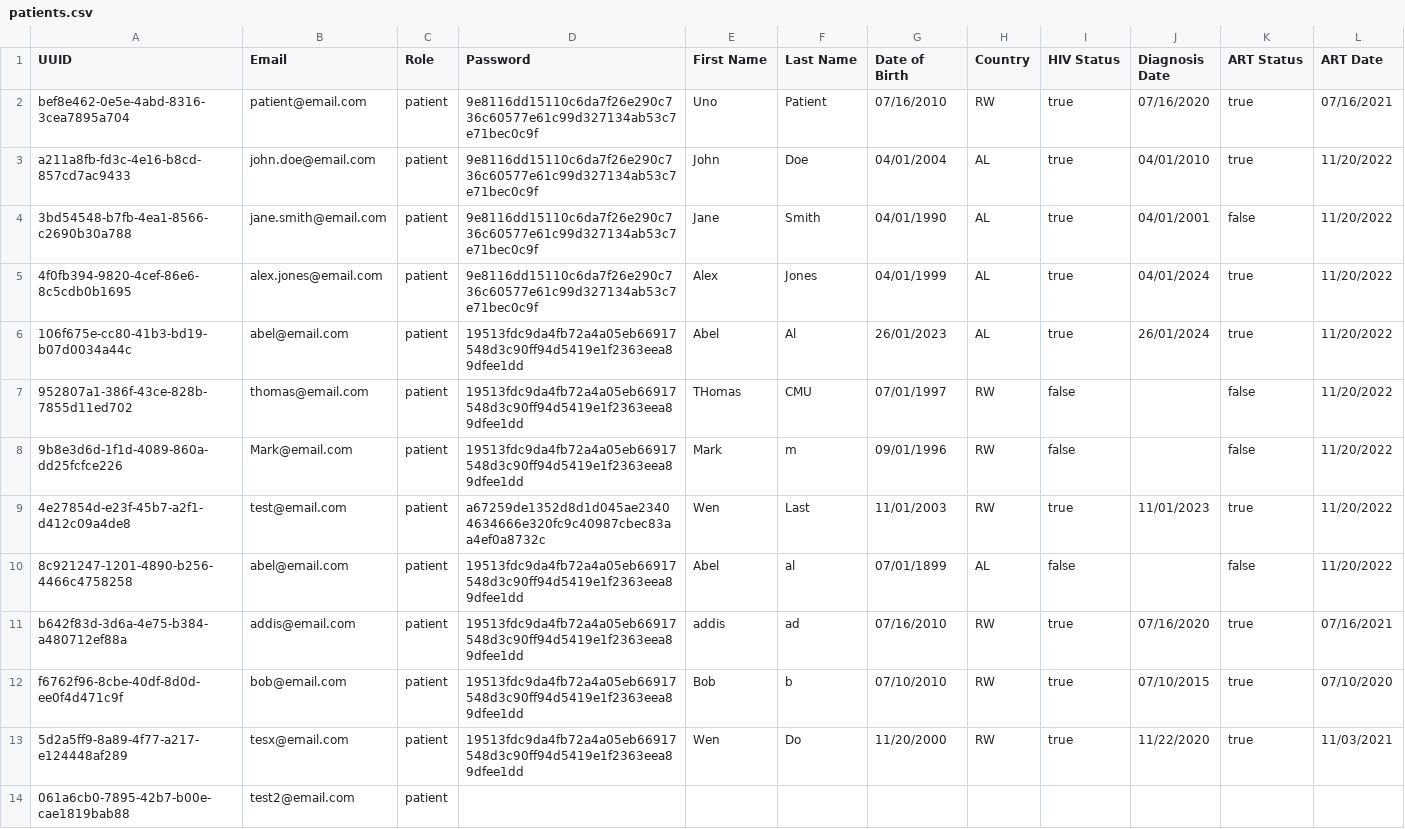
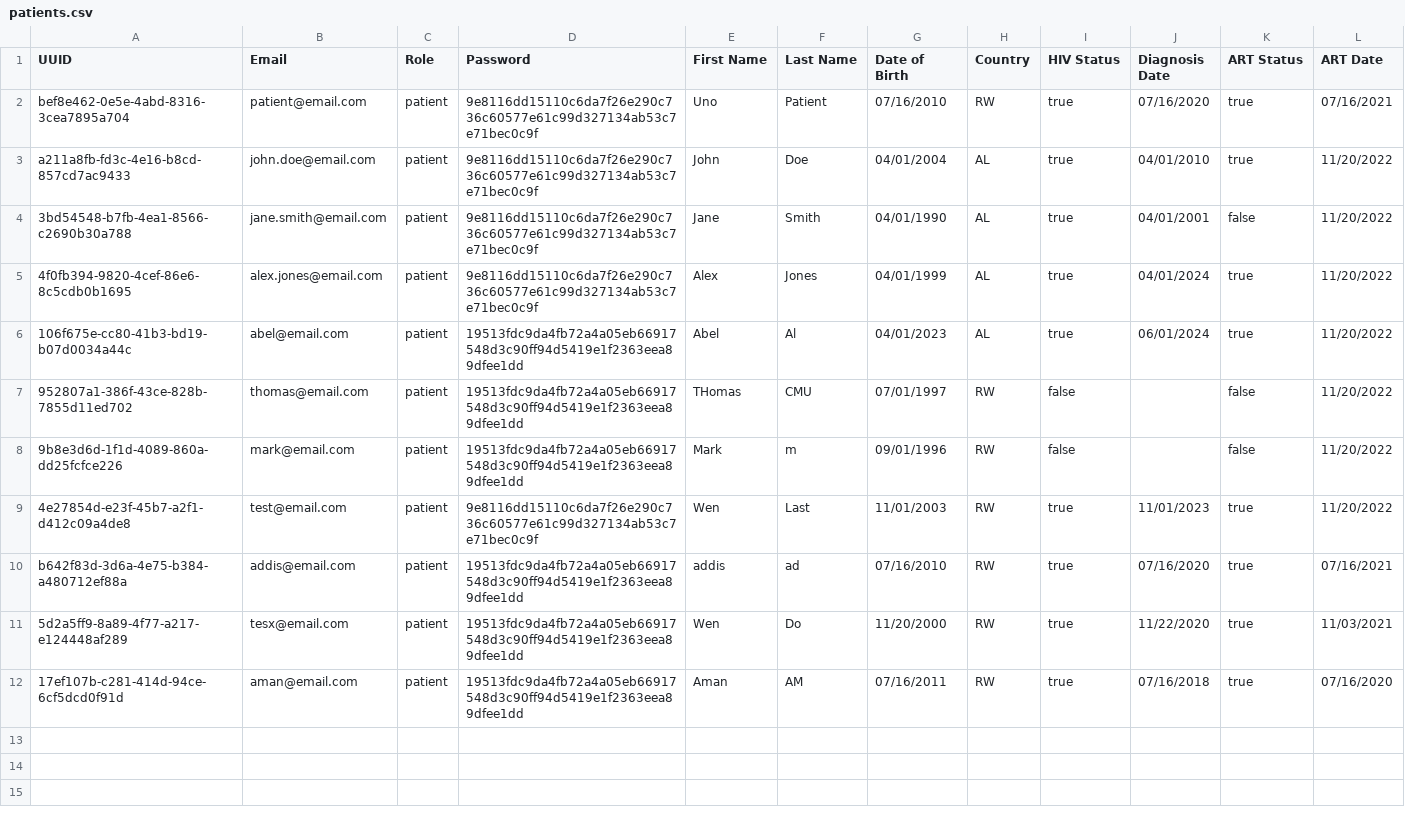
Before and after one commit to itzomen/cmu-life-prognosis, a CSV file: patients.csv, drawn as a sheet.

```diff
--- a/patients.csv
+++ b/patients.csv
@@ -5,10 +5,8 @@ a211a8fb-fd3c-4e16-b8cd-857cd7ac9433,john.doe@email.com,patient,9e8116dd15110c6d
 4f0fb394-9820-4cef-86e6-8c5cdb0b1695,alex.jones@email.com,patient,9e8116dd15110c6da7f26e290c736c60577e61c99d327134ab53c7e71bec0c9f,Alex,Jones,04/01/1999,AL,true,04/01/2024,true,11/20/2022
-106f675e-cc80-41b3-bd19-b07d0034a44c,abel@email.com,patient,19513fdc9da4fb72a4a05eb66917548d3c90ff94d5419e1f2363eea89dfee1dd,Abel,Al,26/01/2023,AL,true,26/01/2024,true,11/20/2022
+106f675e-cc80-41b3-bd19-b07d0034a44c,abel@email.com,patient,19513fdc9da4fb72a4a05eb66917548d3c90ff94d5419e1f2363eea89dfee1dd,Abel,Al,04/01/2023,AL,true,06/01/2024,true,11/20/2022
 952807a1-386f-43ce-828b-7855d11ed702,thomas@email.com,patient,19513fdc9da4fb72a4a05eb66917548d3c90ff94d5419e1f2363eea89dfee1dd,THomas,CMU,07/01/1997,RW,false,,false,11/20/2022
-9b8e3d6d-1f1d-4089-860a-dd25fcfce226,Mark@email.com,patient,19513fdc9da4fb72a4a05eb66917548d3c90ff94d5419e1f2363eea89dfee1dd,Mark,m,09/01/1996,RW,false,,false,11/20/2022
-4e27854d-e23f-45b7-a2f1-d412c09a4de8,test@email.com,patient,a67259de1352d8d1d045ae23404634666e320fc9c40987cbec83aa4ef0a8732c,Wen,Last,11/01/2003,RW,true,11/01/2023,true,11/20/2022
-8c921247-1201-4890-b256-4466c4758258,abel@email.com,patient,19513fdc9da4fb72a4a05eb66917548d3c90ff94d5419e1f2363eea89dfee1dd,Abel,al,07/01/1899,AL,false,,false,11/20/2022
+9b8e3d6d-1f1d-4089-860a-dd25fcfce226,mark@email.com,patient,19513fdc9da4fb72a4a05eb66917548d3c90ff94d5419e1f2363eea89dfee1dd,Mark,m,09/01/1996,RW,false,,false,11/20/2022
+4e27854d-e23f-45b7-a2f1-d412c09a4de8,test@email.com,patient,9e8116dd15110c6da7f26e290c736c60577e61c99d327134ab53c7e71bec0c9f,Wen,Last,11/01/2003,RW,true,11/01/2023,true,11/20/2022
 b642f83d-3d6a-4e75-b384-a480712ef88a,addis@email.com,patient,19513fdc9da4fb72a4a05eb66917548d3c90ff94d5419e1f2363eea89dfee1dd,addis,ad,07/16/2010,RW,true,07/16/2020,true,07/16/2021
-f6762f96-8cbe-40df-8d0d-ee0f4d471c9f,bob@email.com,patient,19513fdc9da4fb72a4a05eb66917548d3c90ff94d5419e1f2363eea89dfee1dd,Bob,b,07/10/2010,RW,true,07/10/2015,true,07/10/2020
 5d2a5ff9-8a89-4f77-a217-e124448af289,tesx@email.com,patient,19513fdc9da4fb72a4a05eb66917548d3c90ff94d5419e1f2363eea89dfee1dd,Wen,Do,11/20/2000,RW,true,11/22/2020,true,11/03/2021
-061a6cb0-7895-42b7-b00e-cae1819bab88,test2@email.com,patient,,,,,,,,,
+17ef107b-c281-414d-94ce-6cf5dcd0f91d,aman@email.com,patient,19513fdc9da4fb72a4a05eb66917548d3c90ff94d5419e1f2363eea89dfee1dd,Aman,AM,07/16/2011,RW,true,07/16/2018,true,07/16/2020
```
Also changed, not shown: 6 other files.
